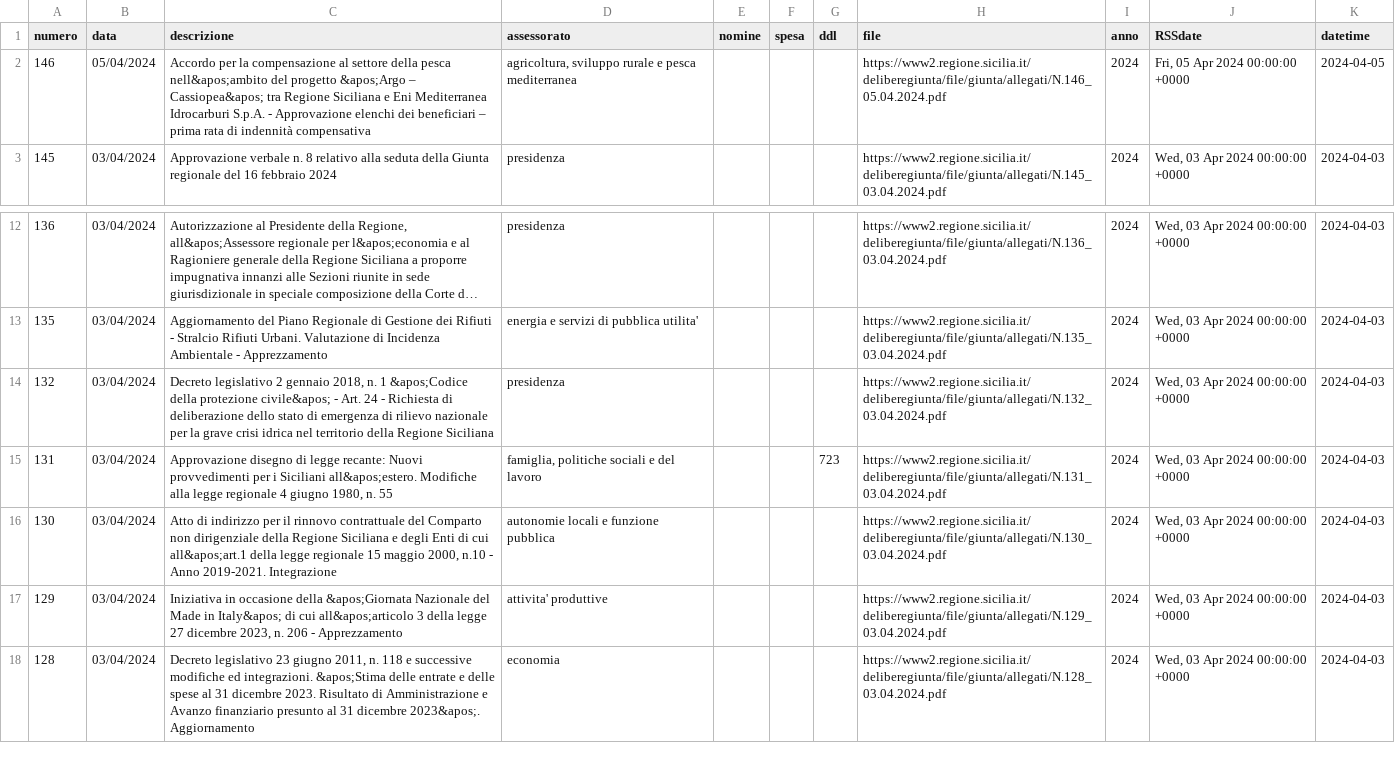
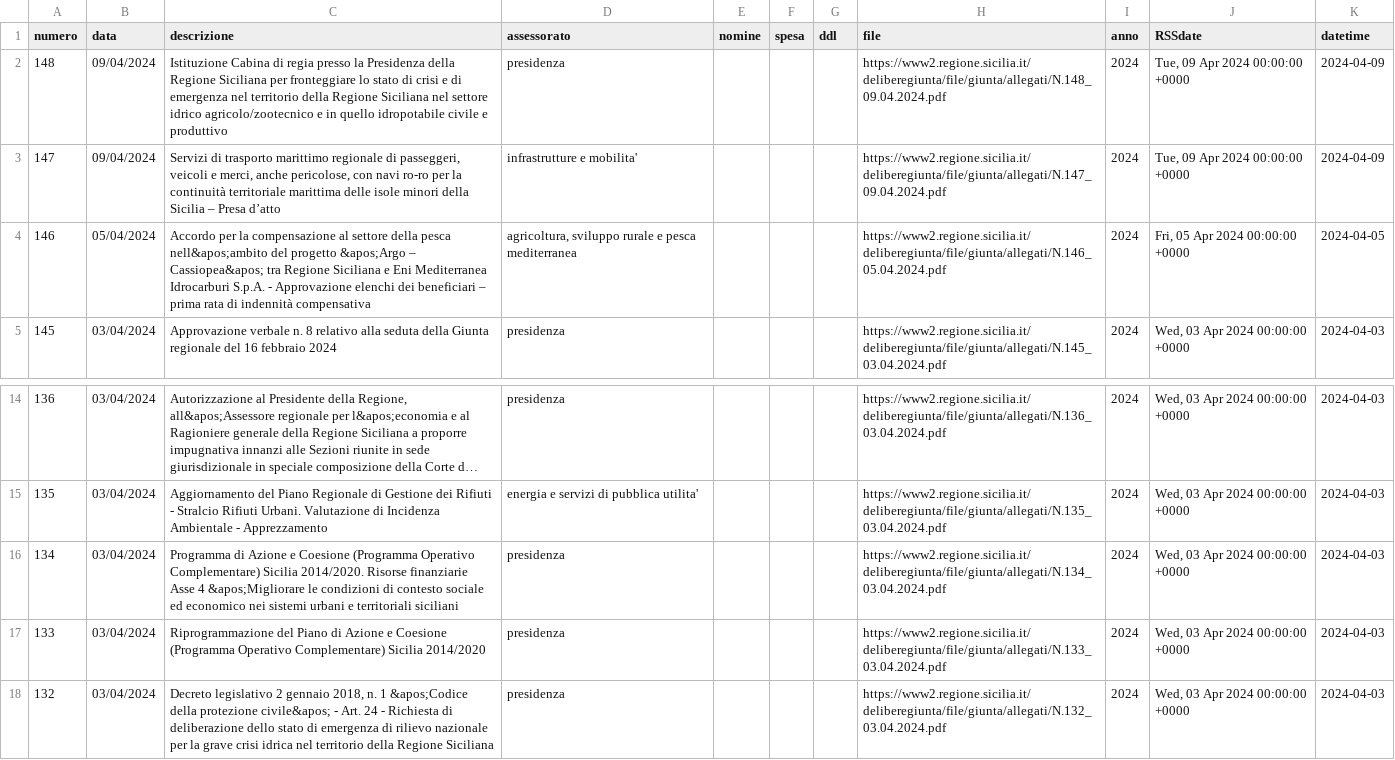
Before and after one commit to opendatasicilia/RSSdisegniLeggeAssembleaRegionaleSiciliana, a CSV file: docs/delibereLeggi.csv, drawn as a sheet; only a part is shown, gaps mark what is left out; the shorter side is filled out with more unchanged rows; long unchanged cells end in …; the diff names each change by its address in the sheet, - before the commit and + after, or states it on an @@ line.

```diff
--- a/docs/delibereLeggi.csv
+++ b/docs/delibereLeggi.csv
+row 2: 148 | 09/04/2024 | Istituzione Cabina di regia presso la Presidenza della Regione Siciliana per fronteggiare lo stato di crisi e di emergenza nel territorio della Regione Siciliana nel settore idrico agricolo/zootecnico e in quello idropotabile civile e produttivo | presidenza |  |  |  | https://www2.regione.sicilia.it/deliberegiunta/file/giunta/allegati/N.148_09.04.2024.pdf | 2024 | Tue, 09 Apr 2024 00:00:00 +0000 | 2024-04-09
+row 3: 147 | 09/04/2024 | Servizi di trasporto marittimo regionale di passeggeri, veicoli e merci, anche pericolose, con navi ro-ro per la continuità territoriale marittima delle isole minori della Sicilia – Presa d’atto | infrastrutture e mobilita' |  |  |  | https://www2.regione.sicilia.it/deliberegiunta/file/giunta/allegati/N.147_09.04.2024.pdf | 2024 | Tue, 09 Apr 2024 00:00:00 +0000 | 2024-04-09
+row 16: 134 | 03/04/2024 | Programma di Azione e Coesione (Programma Operativo Complementare) Sicilia 2014/2020. Risorse finanziarie Asse 4 &apos;Migliorare le condizioni di contesto sociale ed economico nei sistemi urbani e territoriali siciliani | presidenza |  |  |  | https://www2.regione.sicilia.it/deliberegiunta/file/giunta/allegati/N.134_03.04.2024.pdf | 2024 | Wed, 03 Apr 2024 00:00:00 +0000 | 2024-04-03
+row 17: 133 | 03/04/2024 | Riprogrammazione del Piano di Azione e Coesione (Programma Operativo Complementare) Sicilia 2014/2020 | presidenza |  |  |  | https://www2.regione.sicilia.it/deliberegiunta/file/giunta/allegati/N.133_03.04.2024.pdf | 2024 | Wed, 03 Apr 2024 00:00:00 +0000 | 2024-04-03
```
Also changed, not shown: 1 other file.
